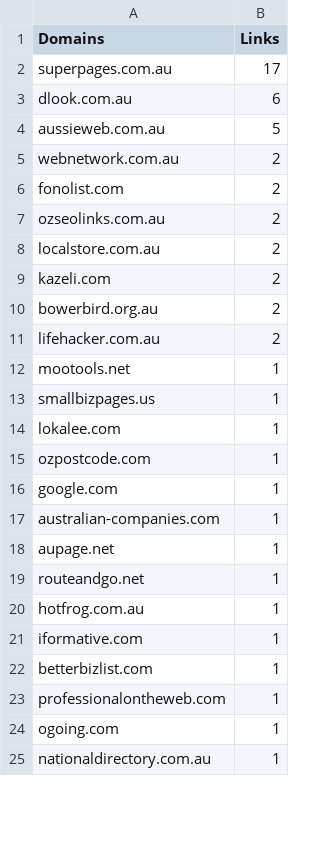
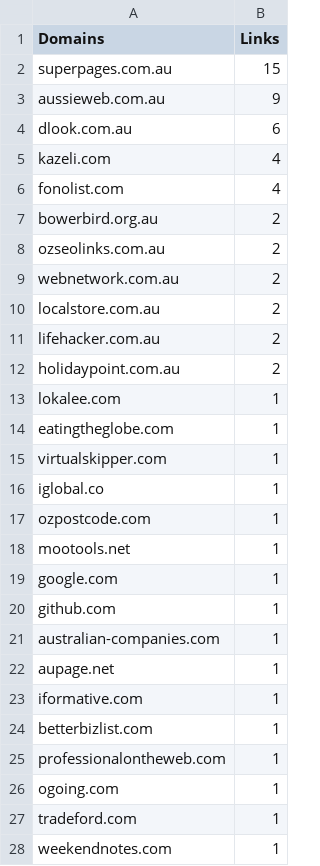
Before and after one commit to Js-per/backlinks, a CSV file: melbourne/links.csv, drawn as a sheet; only a part is shown; the shorter side is filled out with more unchanged rows; the diff covers the shown part only.

Commit message:
update links

```diff
--- a/melbourne/links.csv
+++ b/melbourne/links.csv
@@ -1,21 +1,23 @@
 Domains,Links
-superpages.com.au,17
+superpages.com.au,15
+aussieweb.com.au,9
 dlook.com.au,6
-aussieweb.com.au,5
+kazeli.com,4
+fonolist.com,4
+bowerbird.org.au,2
+ozseolinks.com.au,2
 webnetwork.com.au,2
-fonolist.com,2
-ozseolinks.com.au,2
 localstore.com.au,2
-kazeli.com,2
-bowerbird.org.au,2
 lifehacker.com.au,2
+holidaypoint.com.au,2
+lokalee.com,1
+eatingtheglobe.com,1
+virtualskipper.com,1
+iglobal.co,1
+ozpostcode.com,1
 mootools.net,1
-smallbizpages.us,1
-lokalee.com,1
-ozpostcode.com,1
 google.com,1
+github.com,1
 australian-companies.com,1
 aupage.net,1
-routeandgo.net,1
-hotfrog.com.au,1
 iformative.com,1
@@ -24 +26,3 @@ professionalontheweb.com,1
 ogoing.com,1
+tradeford.com,1
+weekendnotes.com,1
```
Also changed, not shown: 1 added row elsewhere in this file, gold-coast/links.csv, 2 other files.
